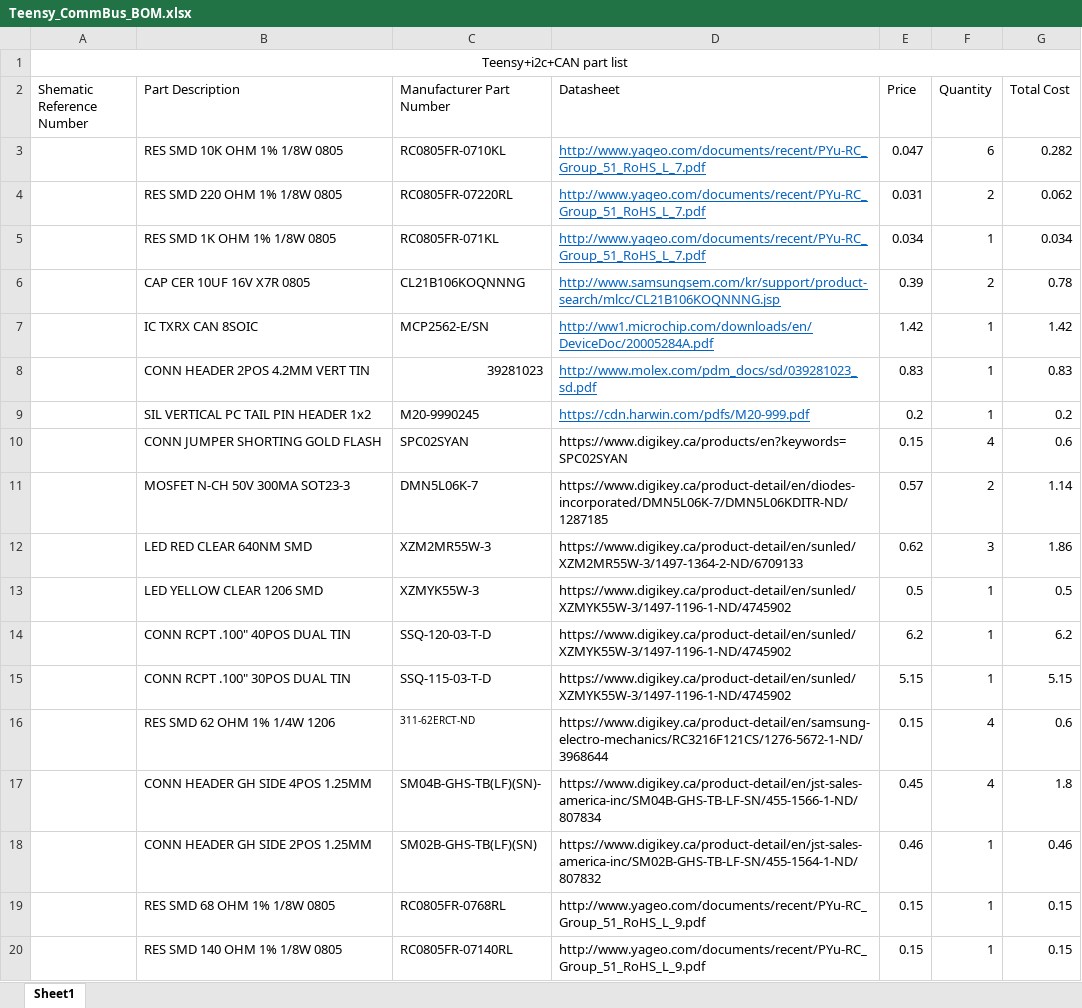
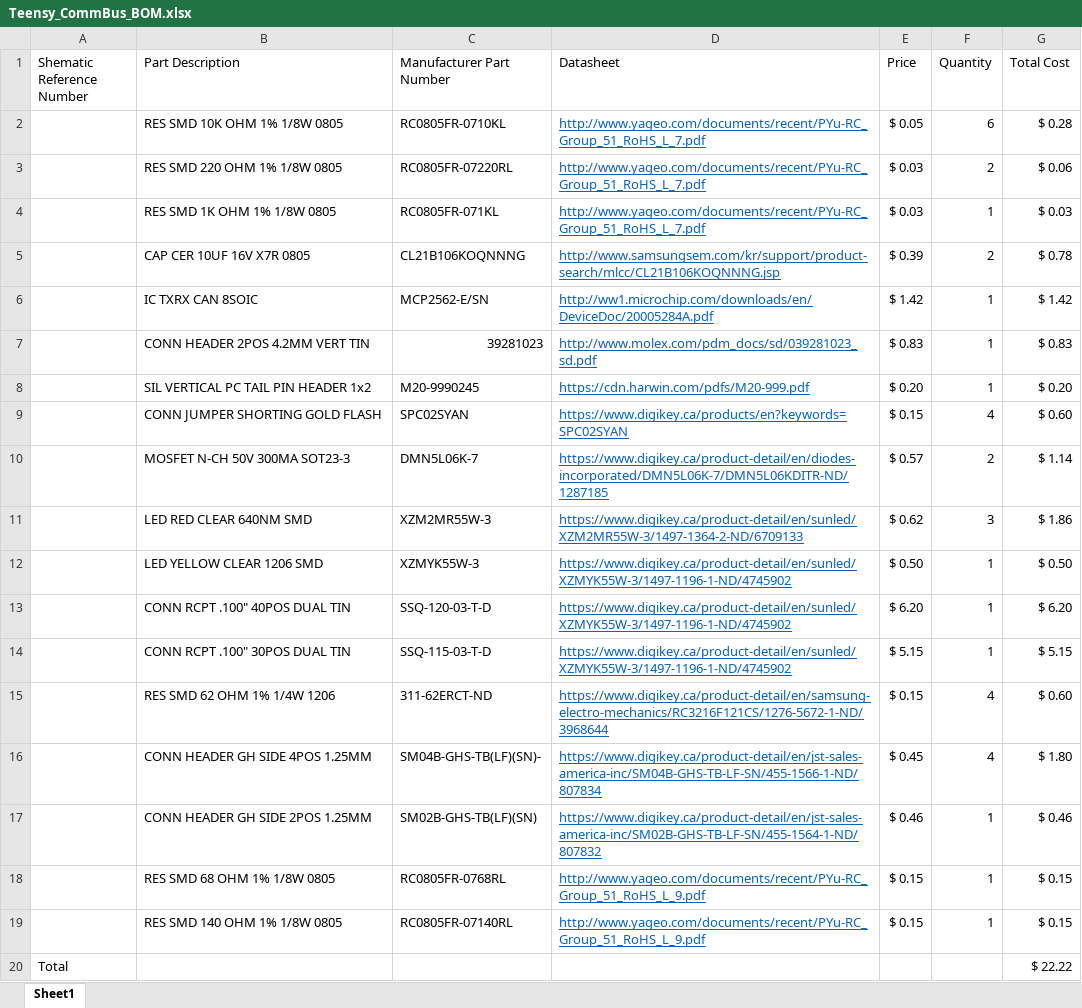
Before and after one commit to arvpUofA/au_hardware, an Excel workbook: communications_hub/Teensy_CommBus_BOM.xlsx, sheet Sheet1, drawn as a sheet; values as stored, in another font and other column widths than the file's, no borders; table styles not drawn; removed rows and columns are numbered as before the commit, all else as after; the diff names each change by its address in the sheet, - before the commit and + after, or states it on an @@ line.

```diff
--- a/communications_hub/Teensy_CommBus_BOM.xlsx (sheet Sheet1)
+++ b/communications_hub/Teensy_CommBus_BOM.xlsx (sheet Sheet1)
-row 1: Teensy+i2c+CAN part list
-E2 (Price): 0.047
+E2 (Price): $ 0.05
-G2 (Total Cost): 0.282
+G2 (Total Cost): $ 0.28
-E3 (Price): 0.031
+E3 (Price): $ 0.03
-G3 (Total Cost): 0.062
+G3 (Total Cost): $ 0.06
-E4 (Price): 0.034
+E4 (Price): $ 0.03
-G4 (Total Cost): 0.034
+G4 (Total Cost): $ 0.03
-E5 (Price): 0.39
+E5 (Price): $ 0.39
-G5 (Total Cost): 0.78
+G5 (Total Cost): $ 0.78
-E6 (Price): 1.42
+E6 (Price): $ 1.42
-G6 (Total Cost): 1.42
+G6 (Total Cost): $ 1.42
-E7 (Price): 0.83
+E7 (Price): $ 0.83
-G7 (Total Cost): 0.83
+G7 (Total Cost): $ 0.83
-E8 (Price): 0.2
+E8 (Price): $ 0.20
-G8 (Total Cost): 0.2
+G8 (Total Cost): $ 0.20
@@ D9:D19 underline: off → on, text colour: black → #0563C1 @@
-E9 (Price): 0.15
+E9 (Price): $ 0.15
-G9 (Total Cost): 0.6
+G9 (Total Cost): $ 0.60
-E10 (Price): 0.57
+E10 (Price): $ 0.57
-G10 (Total Cost): 1.14
+G10 (Total Cost): $ 1.14
-E11 (Price): 0.62
+E11 (Price): $ 0.62
-G11 (Total Cost): 1.86
+G11 (Total Cost): $ 1.86
-E12 (Price): 0.5
+E12 (Price): $ 0.50
-G12 (Total Cost): 0.5
+G12 (Total Cost): $ 0.50
-E13 (Price): 6.2
+E13 (Price): $ 6.20
-G13 (Total Cost): 6.2
+G13 (Total Cost): $ 6.20
-E14 (Price): 5.15
+E14 (Price): $ 5.15
-G14 (Total Cost): 5.15
+G14 (Total Cost): $ 5.15
@@ C15 text size: larger @@
-E15 (Price): 0.15
+E15 (Price): $ 0.15
-G15 (Total Cost): 0.6
+G15 (Total Cost): $ 0.60
-E16 (Price): 0.45
+E16 (Price): $ 0.45
-G16 (Total Cost): 1.8
+G16 (Total Cost): $ 1.80
-E17 (Price): 0.46
+E17 (Price): $ 0.46
-G17 (Total Cost): 0.46
+G17 (Total Cost): $ 0.46
-E18:E19 (Price): 0.15
+E18:E19 (Price): $ 0.15
-G18:G19 (Total Cost): 0.15
+G18:G19 (Total Cost): $ 0.15
+row 20: Total |  |  |  |  |  | $ 22.22
```
Also changed, not shown: 32 other files.
